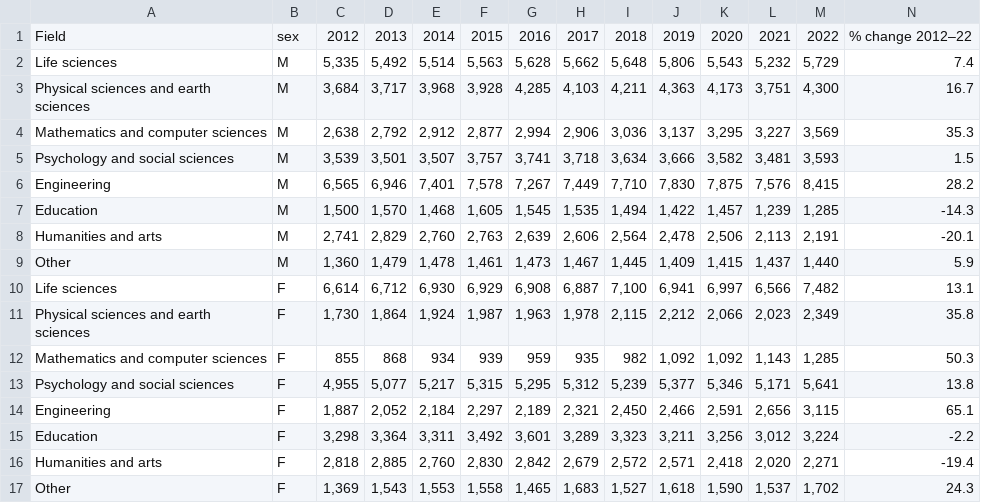
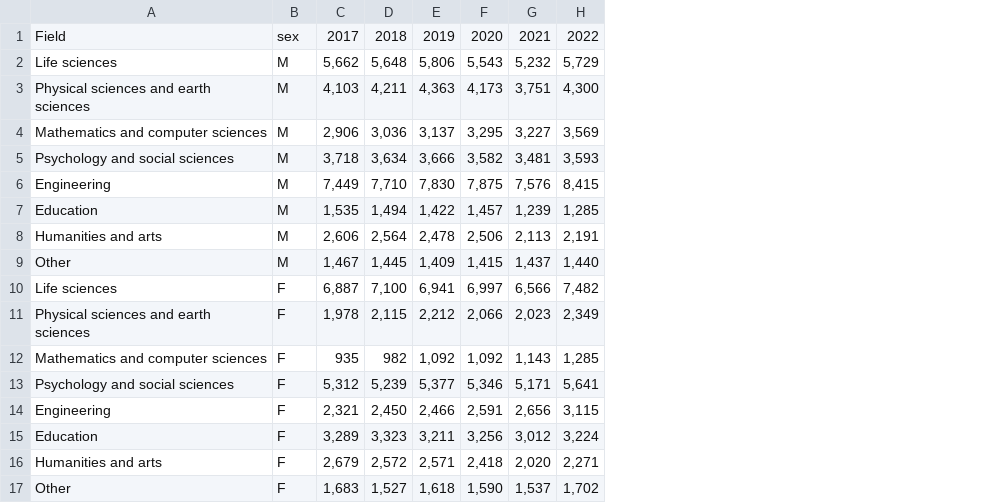
Before and after one commit to raagpatel1/SMU_MSDS_Capstone, a CSV file: NCSES_Data.csv, drawn as a sheet; the diff names each change by its address in the sheet, - before the commit and + after, or states it on an @@ line.

```diff
--- a/NCSES_Data.csv
+++ b/NCSES_Data.csv
-column C, rows 1-17: 2012 | 5,335 | 3,684 | 2,638 | 3,539 | 6,565 | 1,500 | 2,741 | 1,360 | 6,614 | 1,730 | 855 | 4,955 | 1,887 | 3,298 | 2,818 | 1,369
-column D, rows 1-17: 2013 | 5,492 | 3,717 | 2,792 | 3,501 | 6,946 | 1,570 | 2,829 | 1,479 | 6,712 | 1,864 | 868 | 5,077 | 2,052 | 3,364 | 2,885 | 1,543
-column E, rows 1-17: 2014 | 5,514 | 3,968 | 2,912 | 3,507 | 7,401 | 1,468 | 2,760 | 1,478 | 6,930 | 1,924 | 934 | 5,217 | 2,184 | 3,311 | 2,760 | 1,553
-column F, rows 1-17: 2015 | 5,563 | 3,928 | 2,877 | 3,757 | 7,578 | 1,605 | 2,763 | 1,461 | 6,929 | 1,987 | 939 | 5,315 | 2,297 | 3,492 | 2,830 | 1,558
-column G, rows 1-17: 2016 | 5,628 | 4,285 | 2,994 | 3,741 | 7,267 | 1,545 | 2,639 | 1,473 | 6,908 | 1,963 | 959 | 5,295 | 2,189 | 3,601 | 2,842 | 1,465
-column N, rows 1-17: % change 2012–22 | 7.4 | 16.7 | 35.3 | 1.5 | 28.2 | -14.3 | -20.1 | 5.9 | 13.1 | 35.8 | 50.3 | 13.8 | 65.1 | -2.2 | -19.4 | 24.3
```
Also changed, not shown: 1 other file.
